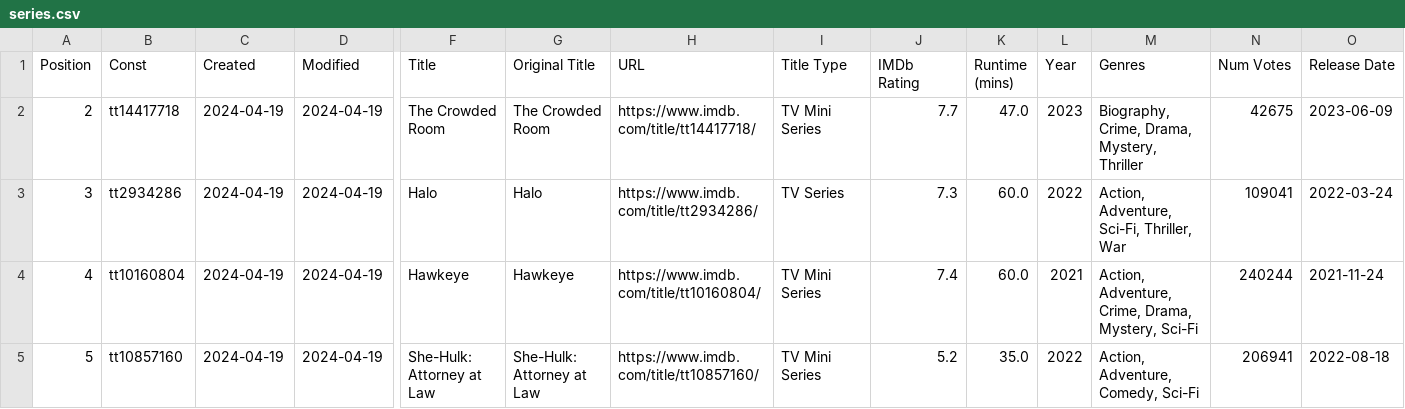
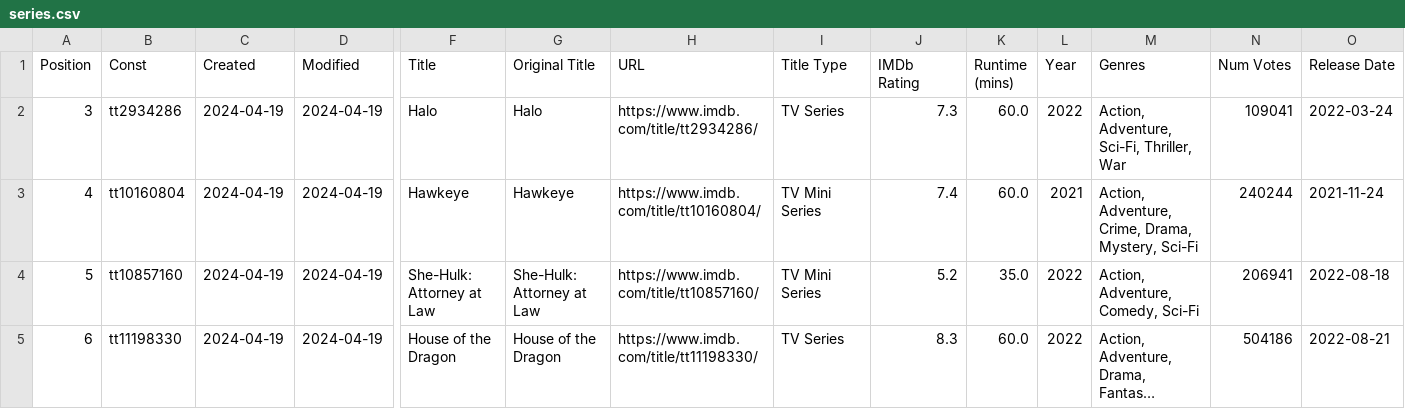
Before and after one commit to Ns81000/WHATSUP, a CSV file: data/series.csv, drawn as a sheet; only a part is shown, gaps mark what is left out; the shorter side is filled out with more unchanged rows; long unchanged cells end in …; rows hold the shown columns only; the diff names each change by its address in the sheet, - before the commit and + after, or states it on an @@ line.

```diff
--- a/data/series.csv
+++ b/data/series.csv
-row 2: 2 | tt14417718 | 2024-04-19 | 2024-04-19 | The Crowded Room | The Crowded Room | https://www.imdb.com/title/tt14417718/ | TV Mini Series | 7.7 | 47.0 | 2023 | Biography, Crime, Drama, Mystery, Thriller | 42675 | 2023-06-09
```
Also changed, not shown: data/movies.csv, 12 other files.
